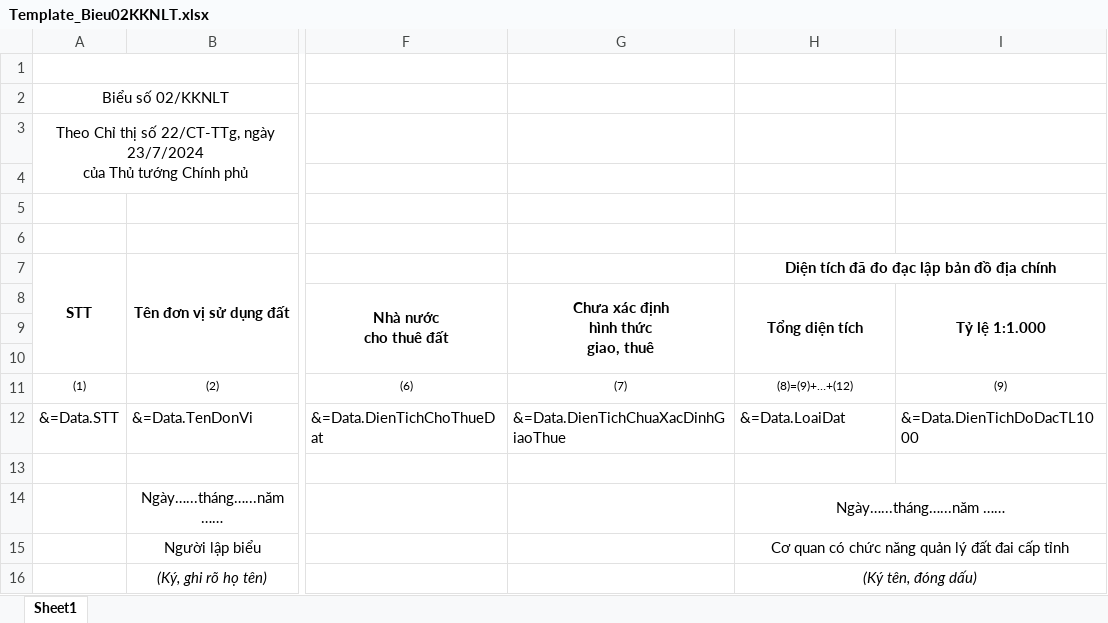
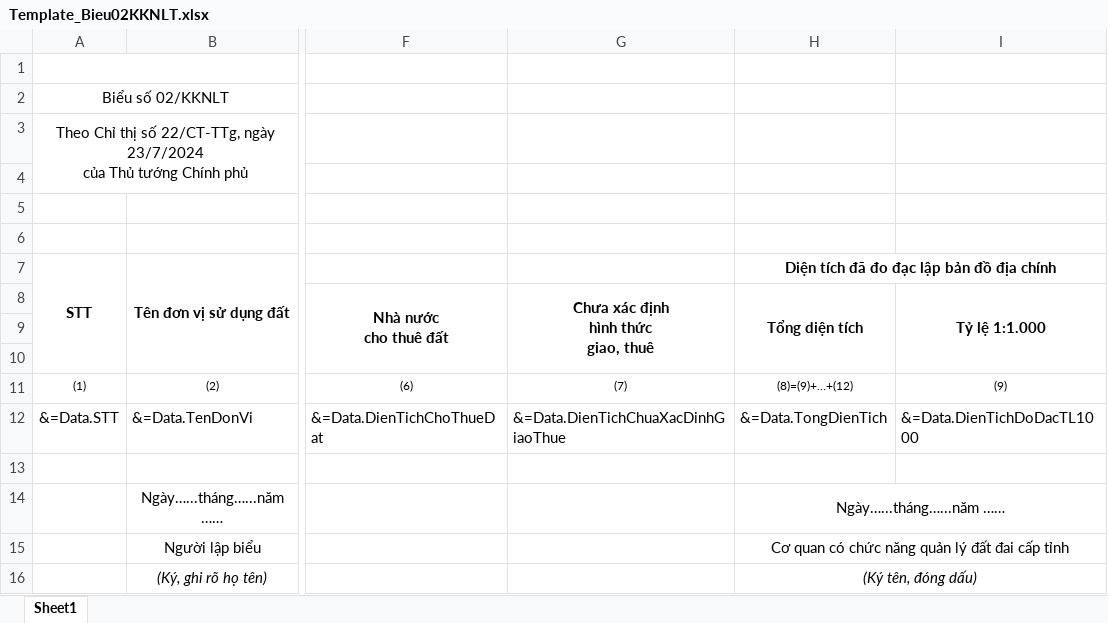
Before and after one commit to Htapro1989/KiemKeDatDai, an Excel workbook: aspnet-core/src/KiemKeDatDai.Web.Host/wwwroot/Templates/excels/Template_Bieu02KKNLT.xlsx, sheet Sheet1, drawn as a sheet; only a part is shown, gaps mark what is left out; values as stored, in another font and other column widths than the file's, no borders; charts and pictures and conditional formats not drawn; the diff names each change by its address in the sheet, - before the commit and + after, or states it on an @@ line.

```diff
--- a/aspnet-core/src/KiemKeDatDai.Web.Host/wwwroot/Templates/excels/Template_Bieu02KKNLT.xlsx (sheet Sheet1)
+++ b/aspnet-core/src/KiemKeDatDai.Web.Host/wwwroot/Templates/excels/Template_Bieu02KKNLT.xlsx (sheet Sheet1)
-H12: &=Data.LoaiDat
+H12: &=Data.TongDienTich
```
Also changed, not shown: 8 other files.
